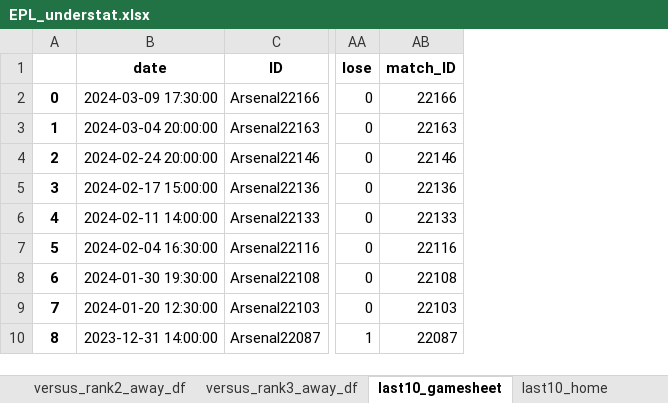
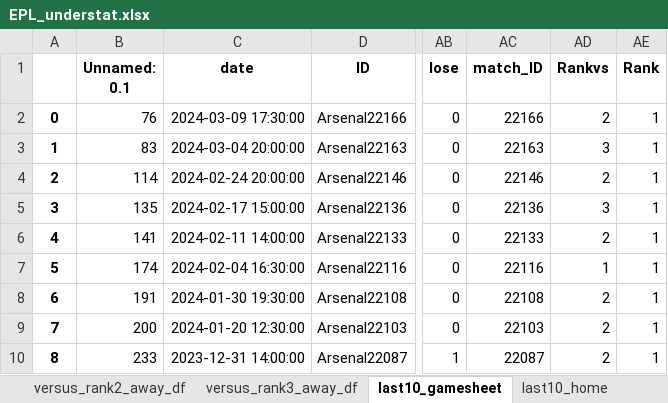
Before and after one commit to rpenn97/score_prediction_tool, an Excel workbook: EDA_DF/EPL_understat.xlsx, sheet last10_gamesheet, drawn as a sheet; only a part is shown, gaps mark what is left out; values as stored, in another font and other column widths than the file's, no borders; the diff names each change by its address in the sheet, - before the commit and + after, or states it on an @@ line.

```diff
--- a/EDA_DF/EPL_understat.xlsx (sheet last10_gamesheet)
+++ b/EDA_DF/EPL_understat.xlsx (sheet last10_gamesheet)
+column B (Unnamed: 0.1), rows 2-10: 76 | 83 | 114 | 135 | 141 | 174 | 191 | 200 | 233
+column AD (Rankvs), rows 2-10: 2 | 3 | 2 | 3 | 2 | 1 | 2 | 2 | 2
+column AE (Rank), rows 2-10: all 1
```
Also changed, not shown: sheet gamesheet, sheet versus_rank2_home_df, sheet versus_rank2_away_df, sheet versus_rank3_home_df, sheet versus_rank3_away_df, sheet versus_rank1_away_df, 3 more sheets, EDA_DF/Bundesliga_Rank_ML.xlsx, EDA_DF/EPL_Rank_ML.xlsx, 8 other files.
